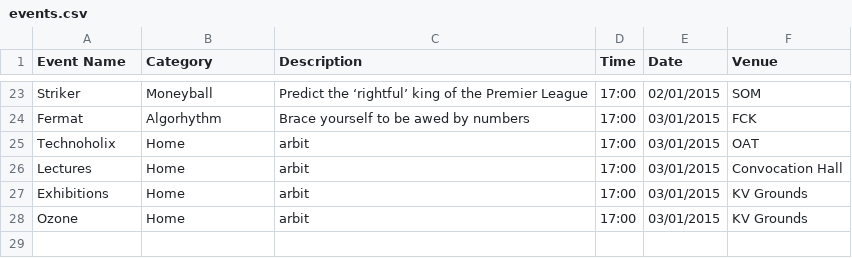
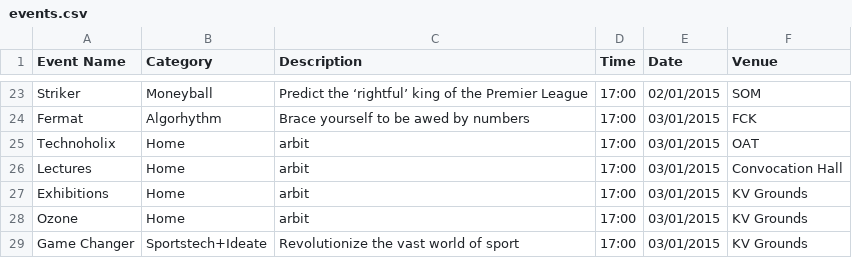
Before and after one commit to meetps/TechFest2k15, a CSV file: app/src/main/assets/events.csv, drawn as a sheet; only a part is shown, gaps mark what is left out; the diff names each change by its address in the sheet, - before the commit and + after, or states it on an @@ line.

Commit message:
Add sportstech and game changer details

```diff
--- a/app/src/main/assets/events.csv
+++ b/app/src/main/assets/events.csv
+row 29: Game Changer | Sportstech+Ideate | Revolutionize the vast world of sport | 17:00 | 03/01/2015 | KV Grounds
```
Also changed, not shown: 3 other files.
